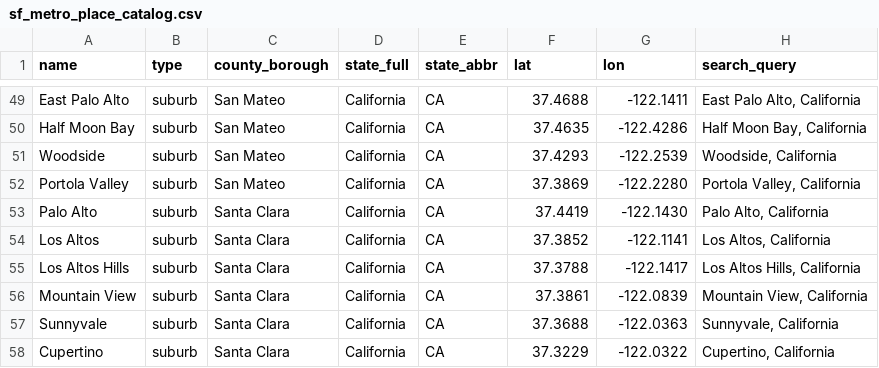
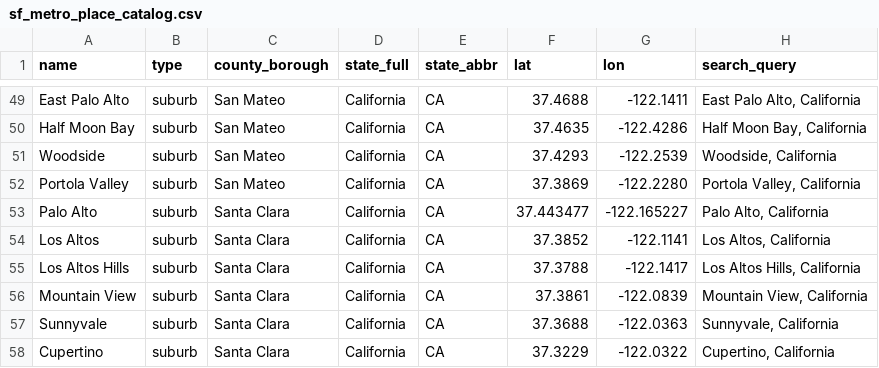
Before and after one commit to adamwrightstuff/home-fit, a CSV file: data/sf_metro_place_catalog.csv, drawn as a sheet; only a part is shown, gaps mark what is left out.

```diff
--- a/data/sf_metro_place_catalog.csv
+++ b/data/sf_metro_place_catalog.csv
@@ -52,3 +52,3 @@ Woodside,suburb,San Mateo,California,CA,37.4293,-122.2539,"Woodside, California"
 Portola Valley,suburb,San Mateo,California,CA,37.3869,-122.2280,"Portola Valley, California"
-Palo Alto,suburb,Santa Clara,California,CA,37.4419,-122.1430,"Palo Alto, California"
+Palo Alto,suburb,Santa Clara,California,CA,37.443477,-122.165227,"Palo Alto, California"
 Los Altos,suburb,Santa Clara,California,CA,37.3852,-122.1141,"Los Altos, California"
```
Also changed, not shown: 2 other files.
